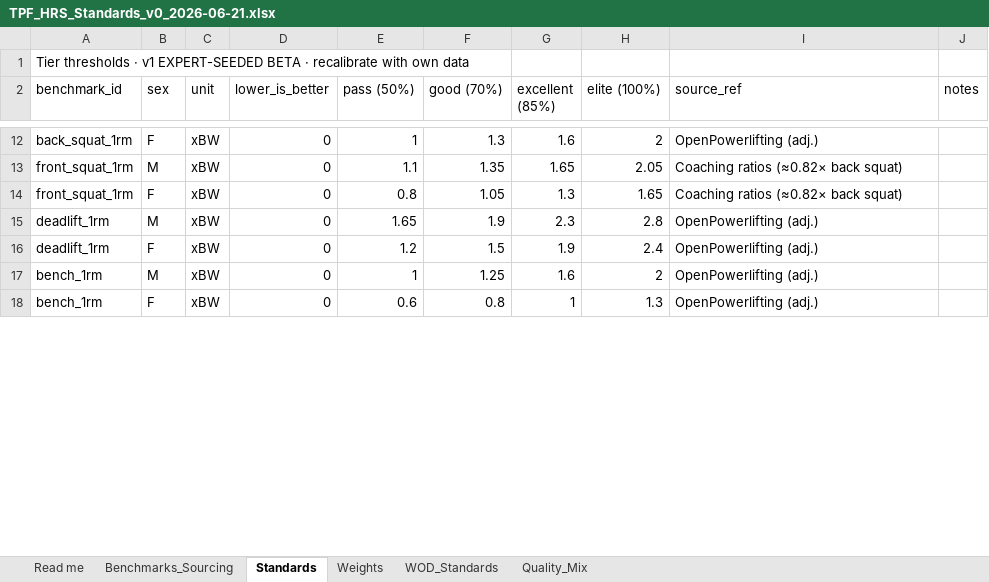
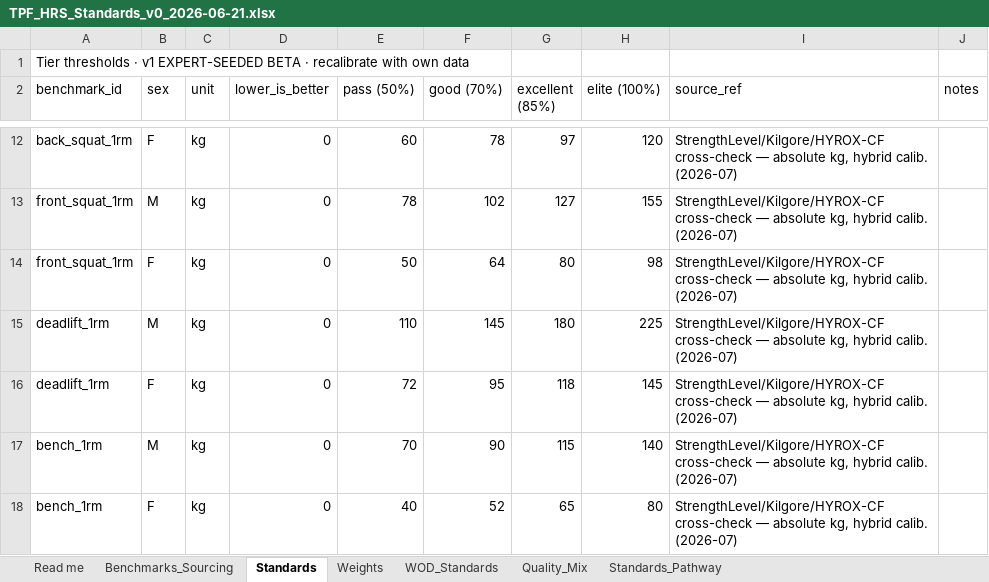
Before and after one commit to TGW7/TPFBenchmark, an Excel workbook: config/standards/TPF_HRS_Standards_v0_2026-06-21.xlsx, sheet Standards, drawn as a sheet; only a part is shown, gaps mark what is left out; values as stored, in another font and other column widths than the file's, no borders; the diff covers the shown part only; the diff names each change by its address in the sheet, - before the commit and + after, or states it on an @@ line.

```diff
--- a/config/standards/TPF_HRS_Standards_v0_2026-06-21.xlsx (sheet Standards)
+++ b/config/standards/TPF_HRS_Standards_v0_2026-06-21.xlsx (sheet Standards)
+sheet tab: Standards_Pathway
-C12:C18 (unit): xBW
+C12:C18 (unit): kg
-E12 (pass (50%)): 1
+E12 (pass (50%)): 60
-F12 (good (70%)): 1.3
+F12 (good (70%)): 78
-G12 (excellent (85%)): 1.6
+G12 (excellent (85%)): 97
-H12 (elite (100%)): 2
+H12 (elite (100%)): 120
-I12 (source_ref): OpenPowerlifting (adj.)
+I12 (source_ref): StrengthLevel/Kilgore/HYROX-CF cross-check — absolute kg, hybrid calib. (2026-07)
-E13 (pass (50%)): 1.1
+E13 (pass (50%)): 78
-F13 (good (70%)): 1.35
+F13 (good (70%)): 102
-G13 (excellent (85%)): 1.65
+G13 (excellent (85%)): 127
-H13 (elite (100%)): 2.05
+H13 (elite (100%)): 155
-I13:I14 (source_ref): Coaching ratios (≈0.82× back squat)
+I13:I14 (source_ref): StrengthLevel/Kilgore/HYROX-CF cross-check — absolute kg, hybrid calib. (2026-07)
-E14 (pass (50%)): 0.8
+E14 (pass (50%)): 50
-F14 (good (70%)): 1.05
+F14 (good (70%)): 64
-G14 (excellent (85%)): 1.3
+G14 (excellent (85%)): 80
-H14 (elite (100%)): 1.65
+H14 (elite (100%)): 98
-E15 (pass (50%)): 1.65
+E15 (pass (50%)): 110
-F15 (good (70%)): 1.9
+F15 (good (70%)): 145
-G15 (excellent (85%)): 2.3
+G15 (excellent (85%)): 180
-H15 (elite (100%)): 2.8
+H15 (elite (100%)): 225
-I15:I18 (source_ref): OpenPowerlifting (adj.)
+I15:I18 (source_ref): StrengthLevel/Kilgore/HYROX-CF cross-check — absolute kg, hybrid calib. (2026-07)
-E16 (pass (50%)): 1.2
+E16 (pass (50%)): 72
-F16 (good (70%)): 1.5
+F16 (good (70%)): 95
-G16 (excellent (85%)): 1.9
+G16 (excellent (85%)): 118
-H16 (elite (100%)): 2.4
+H16 (elite (100%)): 145
-E17 (pass (50%)): 1
+E17 (pass (50%)): 70
-F17 (good (70%)): 1.25
+F17 (good (70%)): 90
-G17 (excellent (85%)): 1.6
+G17 (excellent (85%)): 115
-H17 (elite (100%)): 2
+H17 (elite (100%)): 140
-E18 (pass (50%)): 0.6
+E18 (pass (50%)): 40
-F18 (good (70%)): 0.8
+F18 (good (70%)): 52
-G18 (excellent (85%)): 1
+G18 (excellent (85%)): 65
-H18 (elite (100%)): 1.3
+H18 (elite (100%)): 80
```
Also changed, not shown: 83 edited cells elsewhere in this sheet, sheet Benchmarks_Sourcing, 14 other files.
